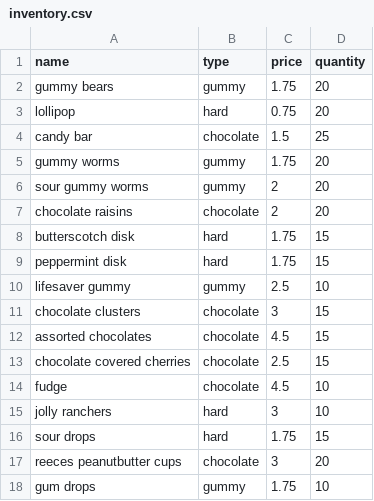
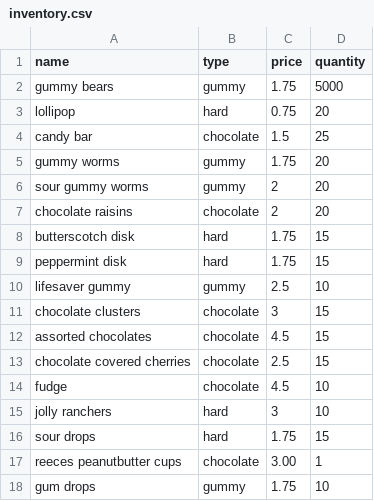
Before and after one commit to Say-re/cpsc-6119-group-project, a CSV file: src/main/java/data/inventory.csv, drawn as a sheet.

```diff
--- a/src/main/java/data/inventory.csv
+++ b/src/main/java/data/inventory.csv
@@ -1,3 +1,3 @@
 name,type,price,quantity
-gummy bears,gummy,1.75,20
+gummy bears,gummy,1.75,5000
 lollipop,hard,0.75,20
@@ -16,3 +16,3 @@ jolly ranchers,hard,3,10
 sour drops,hard,1.75,15
-reeces peanutbutter cups,chocolate,3,20
+reeces peanutbutter cups,chocolate,3.00,1
 gum drops,gummy,1.75,10
```
Also changed, not shown: src/main/java/data/order_items.csv, src/main/java/data/orders.csv, 5 other files.
